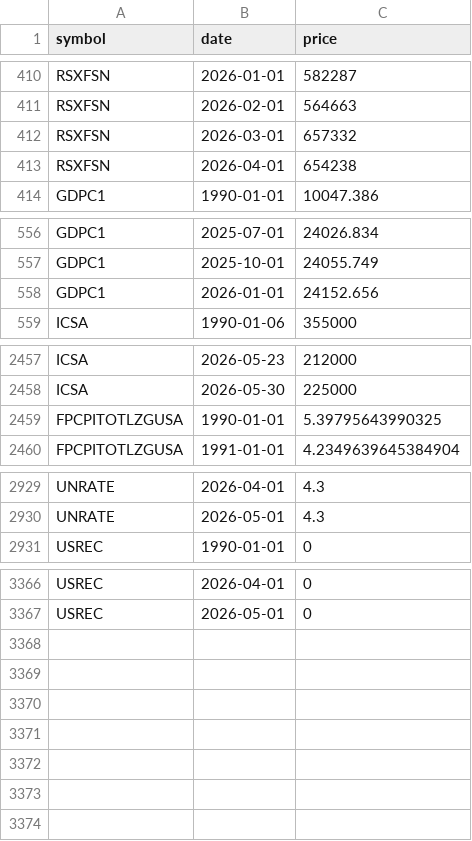
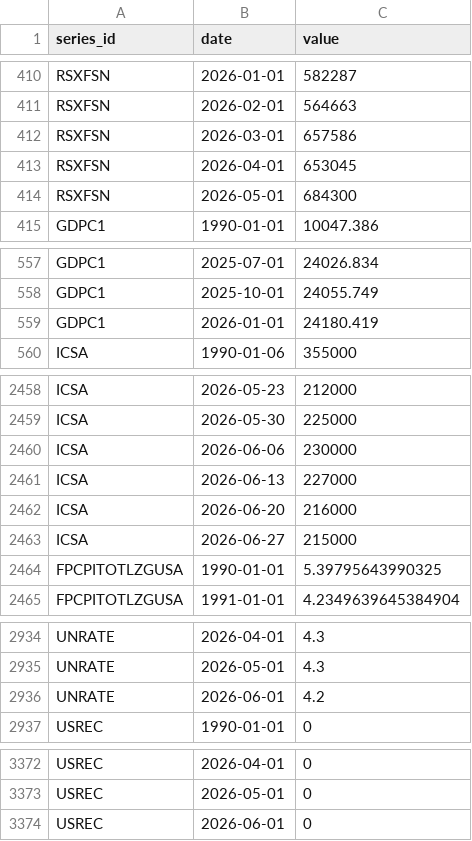
Before and after one commit to andrewheiss/datavizs26, a CSV file: files/data/processed_data/fred.csv, drawn as a sheet; only a part is shown, gaps mark what is left out; addresses are those after the commit; the diff names each change by its address in the sheet, - before the commit and + after, or states it on an @@ line.

```diff
--- a/files/data/processed_data/fred.csv
+++ b/files/data/processed_data/fred.csv
-A1: symbol
+A1: series_id
-C1: price
+C1: value
-C412 (value): 657332
+C412 (value): 657586
-C413 (value): 654238
+C413 (value): 653045
+row 414: RSXFSN | 2026-05-01 | 684300
-C559 (value): 24152.656
+C559 (value): 24180.419
+row 2460: ICSA | 2026-06-06 | 230000
+row 2461: ICSA | 2026-06-13 | 227000
+row 2462: ICSA | 2026-06-20 | 216000
+row 2463: ICSA | 2026-06-27 | 215000
+row 2936: UNRATE | 2026-06-01 | 4.2
+row 3374: USREC | 2026-06-01 | 0
```
Also changed, not shown: 2 other files.
